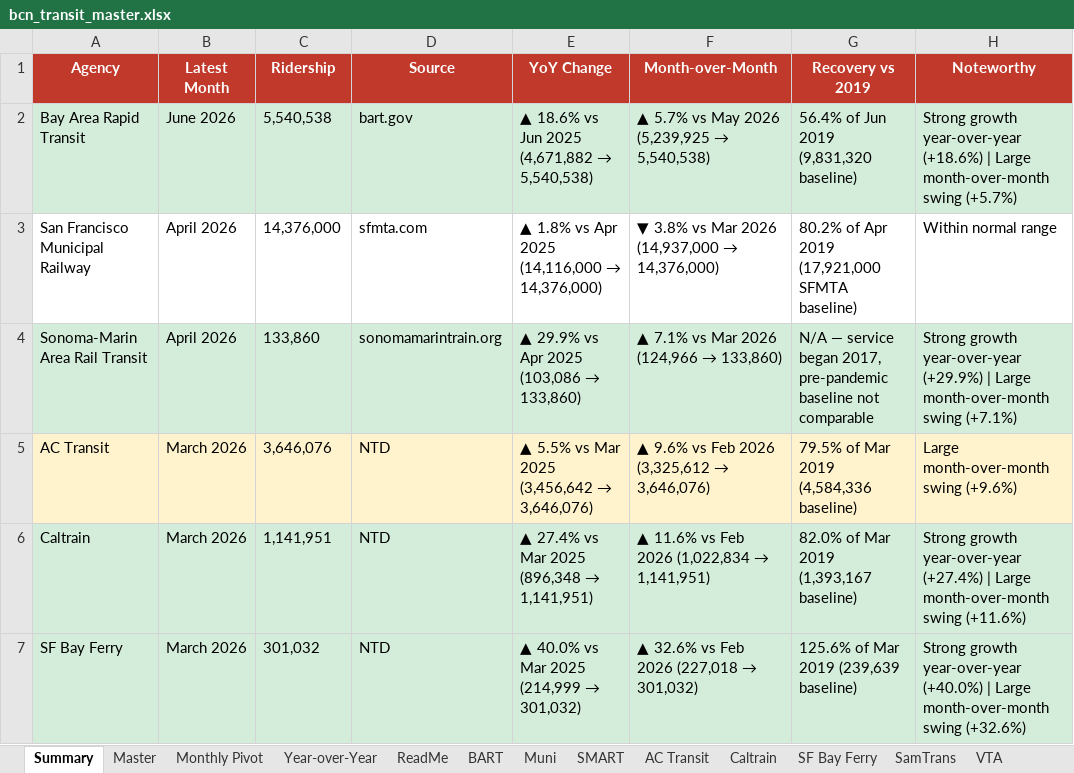
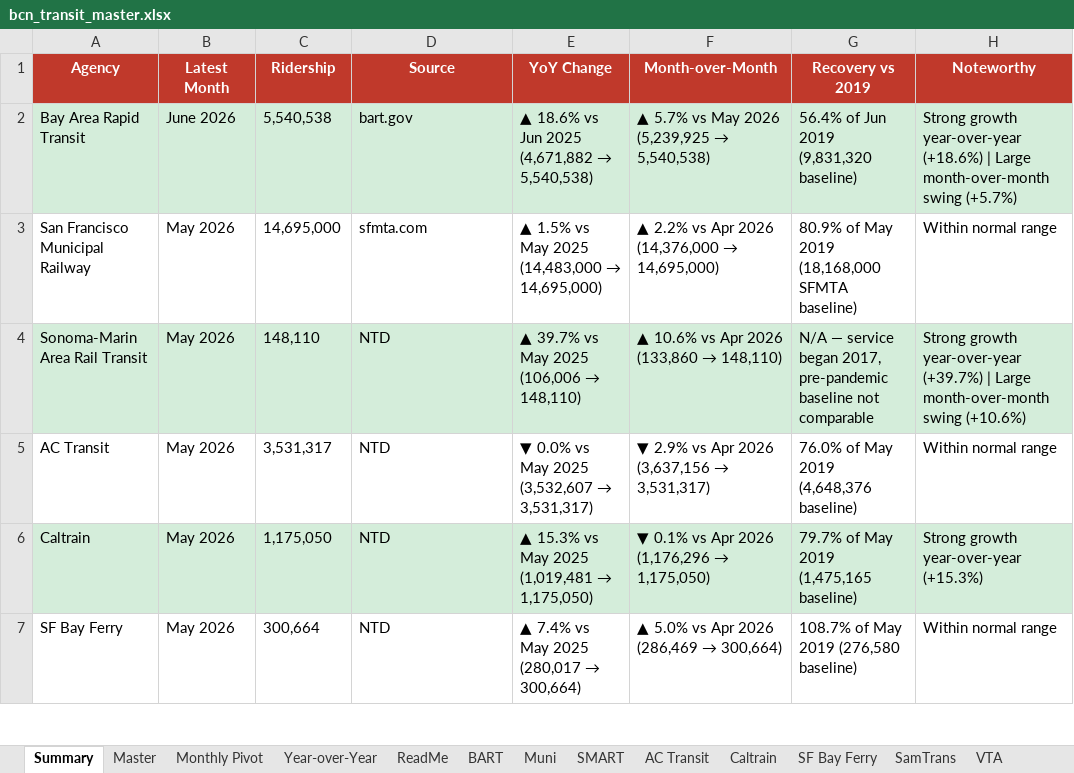
Before and after one commit to alariosjx/bcn-transit-tracker, an Excel workbook: data/public/bcn_transit_master.xlsx, sheet Summary, drawn as a sheet; only a part is shown; values as stored, in another font and other column widths than the file's, no borders; the diff covers the shown part only; the diff names each change by its address in the sheet, - before the commit and + after, or states it on an @@ line.

```diff
--- a/data/public/bcn_transit_master.xlsx (sheet Summary)
+++ b/data/public/bcn_transit_master.xlsx (sheet Summary)
-B3:B4 (Latest Month): April 2026
+B3:B4 (Latest Month): May 2026
-C3 (Ridership): 14,376,000
+C3 (Ridership): 14,695,000
@@ E3 (YoY Change): ▲ 1.8% vs Apr 2025 (14,116,000 → 14,376,000) → ▲ 1.5% vs May 2025 (14,483,000 → 14,695,000) @@
@@ F3 (Month-over-Month): ▼ 3.8% vs Mar 2026 (14,937,000 → 14,376,000) → ▲ 2.2% vs Apr 2026 (14,376,000 → 14,695,000) @@
-G3 (Recovery vs 2019): 80.2% of Apr 2019 (17,921,000 SFMTA baseline)
+G3 (Recovery vs 2019): 80.9% of May 2019 (18,168,000 SFMTA baseline)
-C4 (Ridership): 133,860
+C4 (Ridership): 148,110
-D4 (Source): sonomamarintrain.org
+D4 (Source): NTD
@@ E4 (YoY Change): ▲ 29.9% vs Apr 2025 (103,086 → 133,860) → ▲ 39.7% vs May 2025 (106,006 → 148,110) @@
@@ F4 (Month-over-Month): ▲ 7.1% vs Mar 2026 (124,966 → 133,860) → ▲ 10.6% vs Apr 2026 (133,860 → 148,110) @@
-H4 (Noteworthy): …growth year-over-year (+29.9%) | Large month-over-month swing (+7.1%)
+H4 (Noteworthy): …growth year-over-year (+39.7%) | Large month-over-month swing (+10.6%)
-A5:H5 fill: #FFF3CD
+A5:H5 fill: none
-B5:B7 (Latest Month): March 2026
+B5:B7 (Latest Month): May 2026
-C5 (Ridership): 3,646,076
+C5 (Ridership): 3,531,317
@@ E5 (YoY Change): ▲ 5.5% vs Mar 2025 (3,456,642 → 3,646,076) → ▼ 0.0% vs May 2025 (3,532,607 → 3,531,317) @@
@@ F5 (Month-over-Month): ▲ 9.6% vs Feb 2026 (3,325,612 → 3,646,076) → ▼ 2.9% vs Apr 2026 (3,637,156 → 3,531,317) @@
-G5 (Recovery vs 2019): 79.5% of Mar 2019 (4,584,336 baseline)
+G5 (Recovery vs 2019): 76.0% of May 2019 (4,648,376 baseline)
-H5 (Noteworthy): Large month-over-month swing (+9.6%)
+H5 (Noteworthy): Within normal range
-C6 (Ridership): 1,141,951
+C6 (Ridership): 1,175,050
@@ E6 (YoY Change): ▲ 27.4% vs Mar 2025 (896,348 → 1,141,951) → ▲ 15.3% vs May 2025 (1,019,481 → 1,175,050) @@
@@ F6 (Month-over-Month): ▲ 11.6% vs Feb 2026 (1,022,834 → 1,141,951) → ▼ 0.1% vs Apr 2026 (1,176,296 → 1,175,050) @@
-G6 (Recovery vs 2019): 82.0% of Mar 2019 (1,393,167 baseline)
+G6 (Recovery vs 2019): 79.7% of May 2019 (1,475,165 baseline)
-H6 (Noteworthy): …growth year-over-year (+27.4%) | Large month-over-month swing (+11.6%)
+H6 (Noteworthy): …growth year-over-year (+15.3%)
-A7:H7 fill: #D4EDDA
+A7:H7 fill: none
-C7 (Ridership): 301,032
+C7 (Ridership): 300,664
@@ E7 (YoY Change): ▲ 40.0% vs Mar 2025 (214,999 → 301,032) → ▲ 7.4% vs May 2025 (280,017 → 300,664) @@
@@ F7 (Month-over-Month): ▲ 32.6% vs Feb 2026 (227,018 → 301,032) → ▲ 5.0% vs Apr 2026 (286,469 → 300,664) @@
-G7 (Recovery vs 2019): 125.6% of Mar 2019 (239,639 baseline)
+G7 (Recovery vs 2019): 108.7% of May 2019 (276,580 baseline)
-H7 (Noteworthy): Strong growth year-over-year (+40.0%) | Large month-over-month swing (+32.6%)
+H7 (Noteworthy): Within normal range
```
Also changed, not shown: 101 edited cells and cell formats elsewhere in this sheet, sheet Master, sheet Year-over-Year, sheet Monthly Pivot, sheet WestCAT, sheet Fairfield-Suisun Transit, sheet Santa Rosa CityBus, 20 more sheets, 38 other files.
